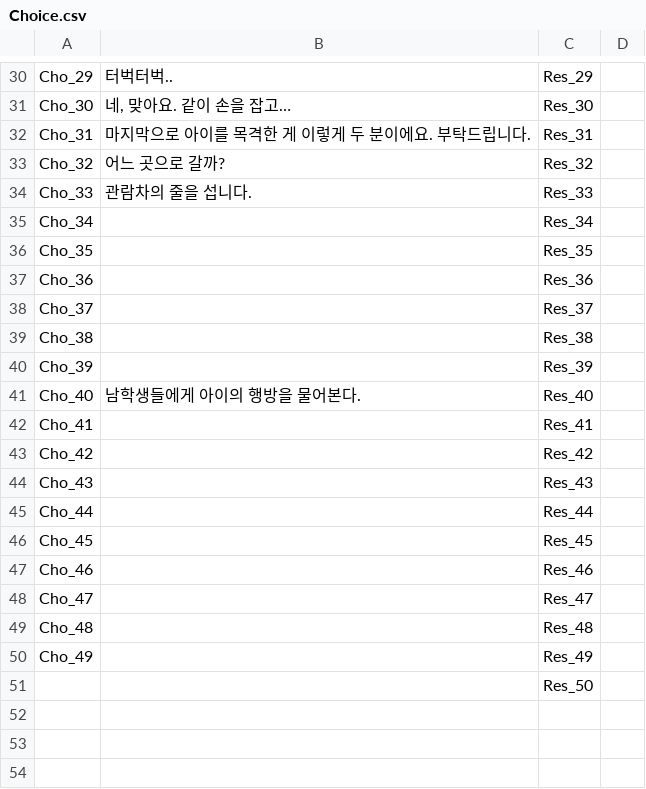
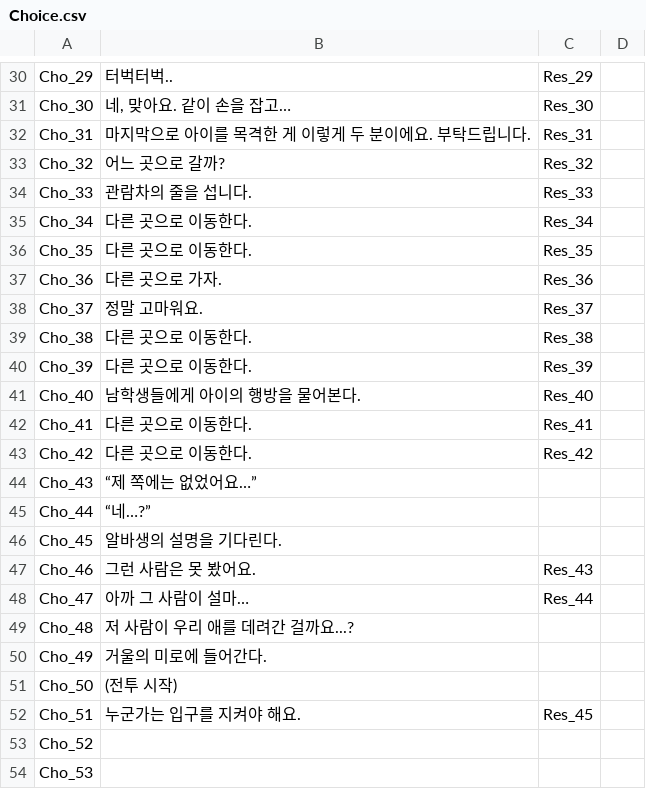
Before and after one commit to Tarae0419/TextGame, a CSV file: Assets/Resources/Choice.csv, drawn as a sheet; only a part is shown, gaps mark what is left out.

```diff
--- a/Assets/Resources/Choice.csv
+++ b/Assets/Resources/Choice.csv
@@ -34,18 +34,21 @@ Cho_32,어느 곳으로 갈까?,Res_32,
 Cho_33,관람차의 줄을 섭니다.,Res_33,
-Cho_34,,Res_34,
-Cho_35,,Res_35,
-Cho_36,,Res_36,
-Cho_37,,Res_37,
-Cho_38,,Res_38,
-Cho_39,,Res_39,
+Cho_34,다른 곳으로 이동한다.,Res_34,
+Cho_35,다른 곳으로 이동한다.,Res_35,
+Cho_36,다른 곳으로 가자.,Res_36,
+Cho_37,정말 고마워요.,Res_37,
+Cho_38,다른 곳으로 이동한다.,Res_38,
+Cho_39,다른 곳으로 이동한다.,Res_39,
 Cho_40,남학생들에게 아이의 행방을 물어본다.,Res_40,
-Cho_41,,Res_41,
-Cho_42,,Res_42,
-Cho_43,,Res_43,
-Cho_44,,Res_44,
-Cho_45,,Res_45,
-Cho_46,,Res_46,
-Cho_47,,Res_47,
-Cho_48,,Res_48,
-Cho_49,,Res_49,
-,,Res_50,
+Cho_41,다른 곳으로 이동한다.,Res_41,
+Cho_42,다른 곳으로 이동한다.,Res_42,
+Cho_43,“제 쪽에는 없었어요…”,,
+Cho_44,“네…?”,,
+Cho_45,알바생의 설명을 기다린다.,,
+Cho_46,그런 사람은 못 봤어요.,Res_43,
+Cho_47,아까 그 사람이 설마… ,Res_44,
+Cho_48,저 사람이 우리 애를 데려간 걸까요...? ,,
+Cho_49,거울의 미로에 들어간다. ,,
+Cho_50,(전투 시작),,
+Cho_51,누군가는 입구를 지켜야 해요.,Res_45,
+Cho_52,,,
+Cho_53,,,
```
Also changed, not shown: Assets/Resources/Contents.csv, Assets/Resources/Result.csv, 1 other file.
